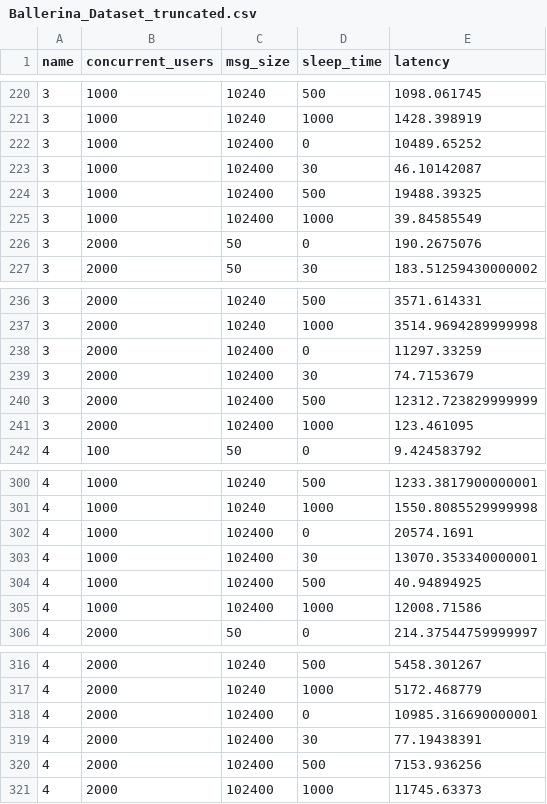
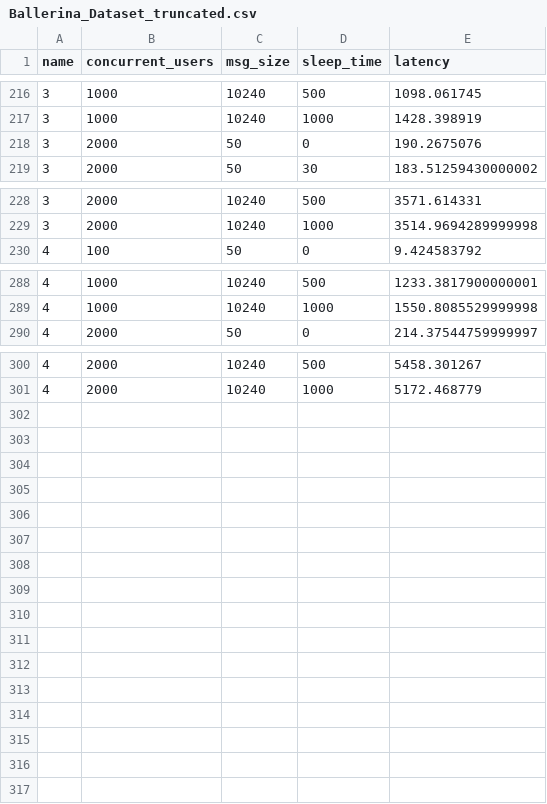
Before and after one commit to JayaniH/Adding-Domain-Knowledge-to-Keras-based-Neural-Networks, a CSV file: dataset6/Ballerina_Dataset_truncated.csv, drawn as a sheet; only a part is shown, gaps mark what is left out; the diff covers the shown part only; the diff names each change by its address in the sheet, - before the commit and + after, or states it on an @@ line.

Commit message:
dataset 6 - datapoints with error > 5% removed

```diff
--- a/dataset6/Ballerina_Dataset_truncated.csv
+++ b/dataset6/Ballerina_Dataset_truncated.csv
-row 222: 3 | 1000 | 102400 | 0 | 10489.65252
-row 223: 3 | 1000 | 102400 | 30 | 46.10142087
-row 224: 3 | 1000 | 102400 | 500 | 19488.39325
-row 225: 3 | 1000 | 102400 | 1000 | 39.84585549
-row 238: 3 | 2000 | 102400 | 0 | 11297.33259
-row 239: 3 | 2000 | 102400 | 30 | 74.7153679
-row 240: 3 | 2000 | 102400 | 500 | 12312.723829999999
-row 241: 3 | 2000 | 102400 | 1000 | 123.461095
-row 302: 4 | 1000 | 102400 | 0 | 20574.1691
-row 303: 4 | 1000 | 102400 | 30 | 13070.353340000001
-row 304: 4 | 1000 | 102400 | 500 | 40.94894925
-row 305: 4 | 1000 | 102400 | 1000 | 12008.71586
-row 318: 4 | 2000 | 102400 | 0 | 10985.316690000001
-row 319: 4 | 2000 | 102400 | 30 | 77.19438391
-row 320: 4 | 2000 | 102400 | 500 | 7153.936256
-row 321: 4 | 2000 | 102400 | 1000 | 11745.63373
```
Also changed, not shown: 4 removed rows elsewhere in this file, 3 other files.
